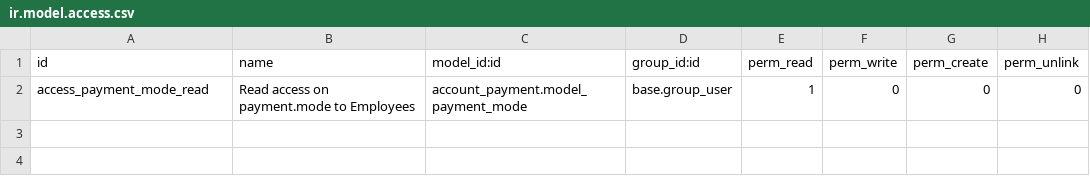
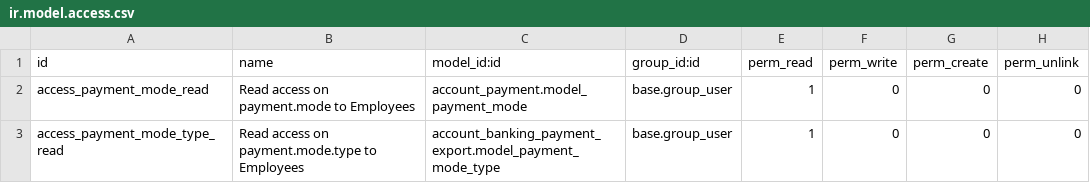
Before and after one commit to Tecnativa/bank-payment, a CSV file: account_payment_partner/security/ir.model.access.csv, drawn as a sheet; the diff names each change by its address in the sheet, - before the commit and + after, or states it on an @@ line.

Commit message:
Forgot to remove a usecase of debit_denied
Add ACL

```diff
--- a/account_payment_partner/security/ir.model.access.csv
+++ b/account_payment_partner/security/ir.model.access.csv
+row 3: access_payment_mode_type_read | Read access on payment.mode.type to Employees | account_banking_payment_export.model_payment_mode_type | base.group_user | 1 | 0 | 0 | 0
```
